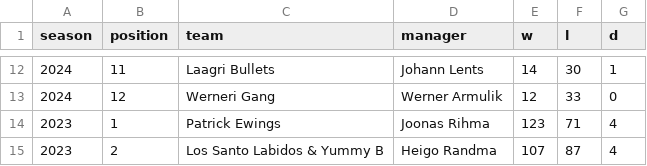
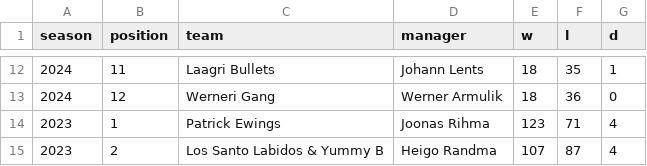
Before and after one commit to martj42/nba_fantasy, a CSV file: seasons.csv, drawn as a sheet; only a part is shown, gaps mark what is left out; the diff covers the shown part only.

```diff
--- a/seasons.csv
+++ b/seasons.csv
@@ -12,3 +12,3 @@ season,position,team,manager,w,l,d
-2024,11,Laagri Bullets,Johann Lents,14,30,1
-2024,12,Werneri Gang,Werner Armulik,12,33,0
+2024,11,Laagri Bullets,Johann Lents,18,35,1
+2024,12,Werneri Gang,Werner Armulik,18,36,0
 2023,1,Patrick Ewings,Joonas Rihma,123,71,4
```
Also changed, not shown: 1 added row, 1 removed row and 30 edited cells elsewhere in this file, 2 other files.
